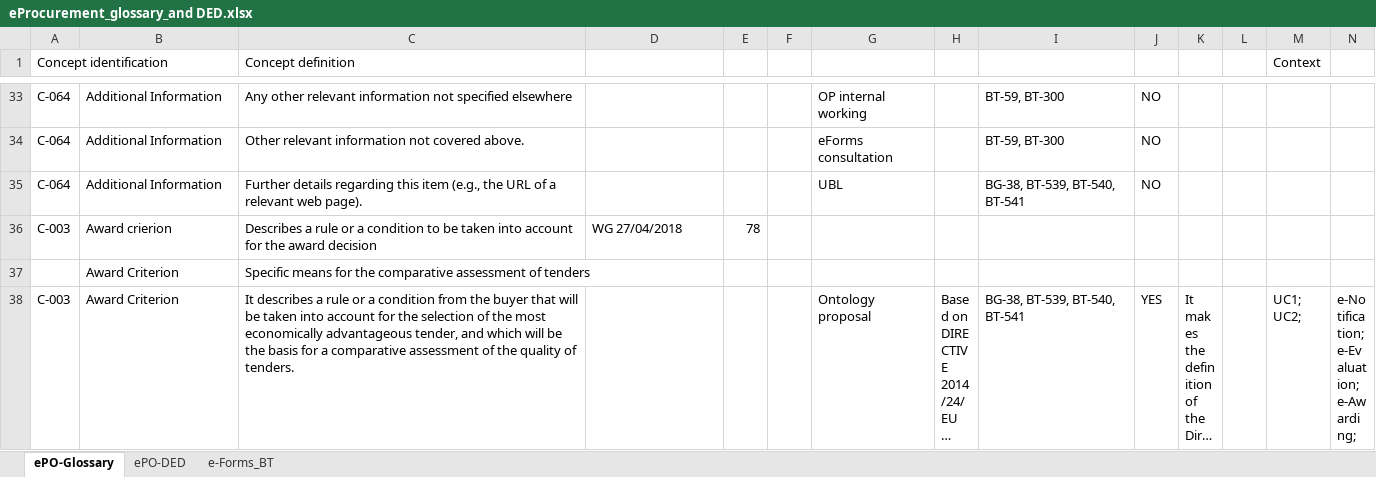
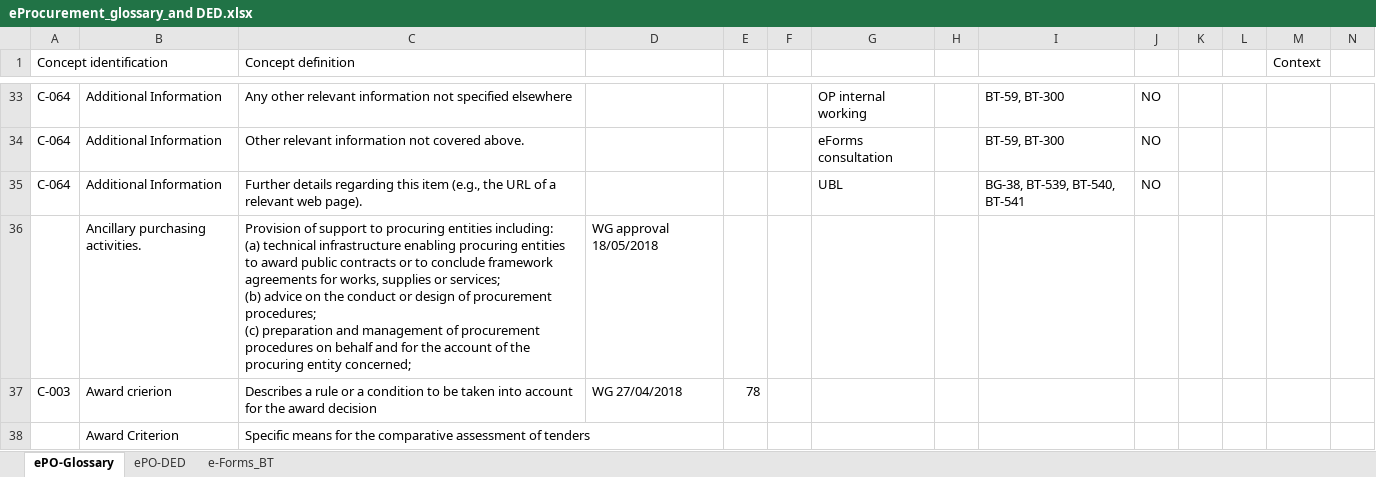
Before and after one commit to eProcurement-everis/ePO, an Excel workbook: 02_IR_DED/eProcurement_glossary_and DED.xlsx, sheet ePO-Glossary, drawn as a sheet; only a part is shown, gaps mark what is left out; the shorter side is filled out with more unchanged rows; long unchanged cells end in …; values as stored, in another font and other column widths than the file's, no cell formats; rows hold the shown columns only; ↵ is a line break in a cell; the diff covers the shown part only; the diff names each change by its address in the sheet, - before the commit and + after, or states it on an @@ line.

Commit message:
Glossary update meetings of 18/05/2018 and 25/05/2018

```diff
--- a/02_IR_DED/eProcurement_glossary_and DED.xlsx (sheet ePO-Glossary)
+++ b/02_IR_DED/eProcurement_glossary_and DED.xlsx (sheet ePO-Glossary)
+row 36:  | Ancillary purchasing activities. | Provision of support to procuring entities including: ↵ (a) technical infrastructure enabling procuring entities to award public contracts or to conclude framework agreements for works, supplies or services; ↵ (b) advice on the conduct or design of procurement procedures; ↵ (c) preparation and management of procurement procedures on behalf and for the account of the procuring entity concerned; | WG approval 18/05/2018
```
Also changed, not shown: 18 added rows, 2 removed rows and 8 edited cells elsewhere in this sheet, cell formats.
